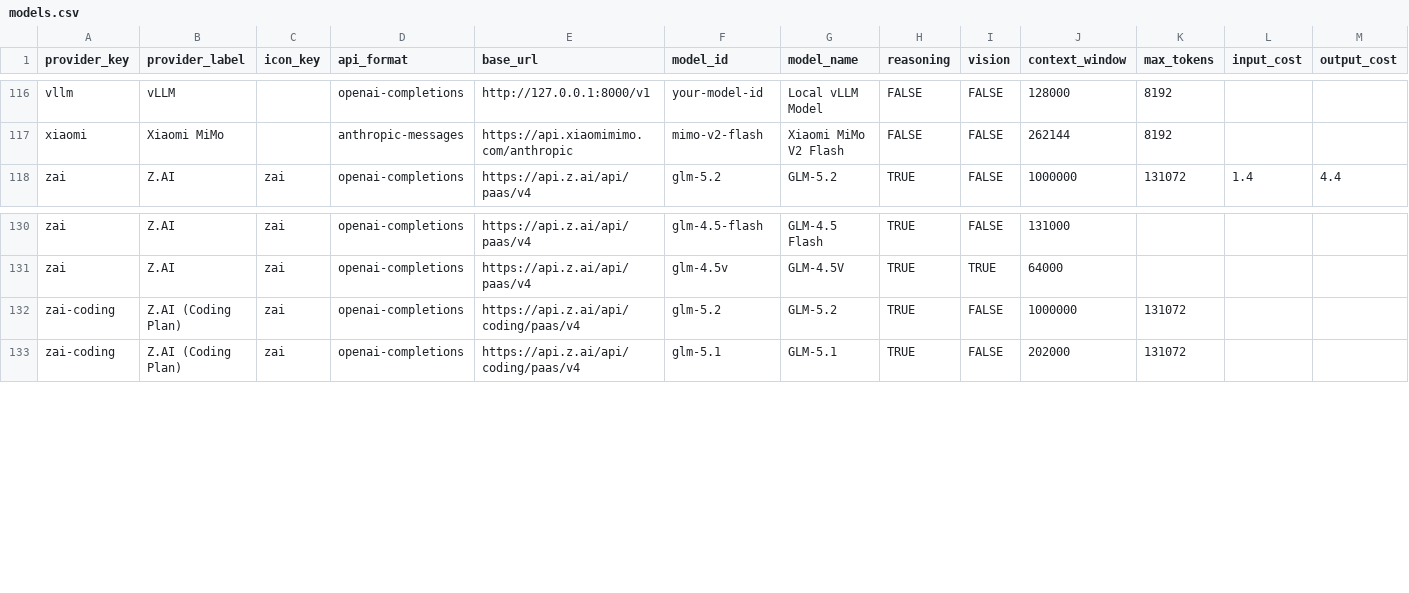
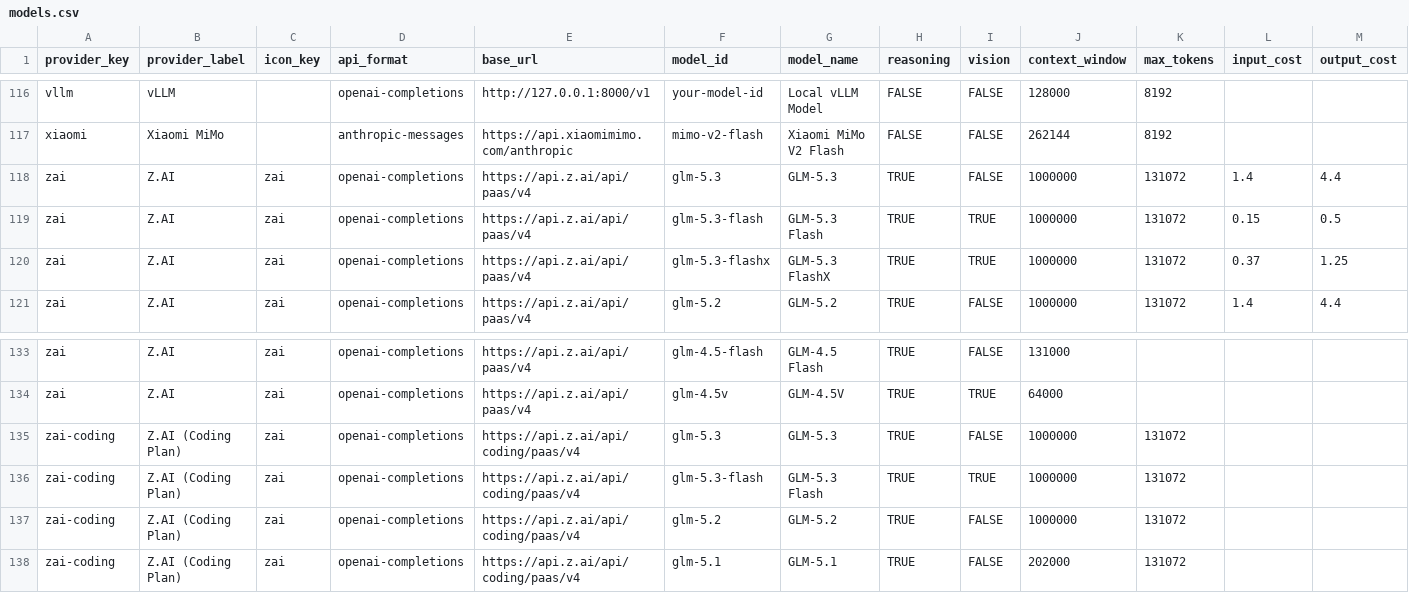
Before and after one commit to gluk-w/claworc, a CSV file: models.csv, drawn as a sheet; only a part is shown, gaps mark what is left out; rows hold the shown columns only; the diff names each change by its address in the sheet, - before the commit and + after, or states it on an @@ line.

Commit message:
Feat/zai new model glm 5.3 (#226)
* feat(models): add GLM-5.3 and GLM-5.3 Flash to Z.AI catalogs

* feat(models): add GLM-5.3 FlashX to Z.AI catalog

```diff
--- a/models.csv
+++ b/models.csv
+row 118: zai | Z.AI | zai | openai-completions | https://api.z.ai/api/paas/v4 | glm-5.3 | GLM-5.3 | TRUE | FALSE | 1000000 | 131072 | 1.4 | 4.4
+row 119: zai | Z.AI | zai | openai-completions | https://api.z.ai/api/paas/v4 | glm-5.3-flash | GLM-5.3 Flash | TRUE | TRUE | 1000000 | 131072 | 0.15 | 0.5
+row 120: zai | Z.AI | zai | openai-completions | https://api.z.ai/api/paas/v4 | glm-5.3-flashx | GLM-5.3 FlashX | TRUE | TRUE | 1000000 | 131072 | 0.37 | 1.25
+row 135: zai-coding | Z.AI (Coding Plan) | zai | openai-completions | https://api.z.ai/api/coding/paas/v4 | glm-5.3 | GLM-5.3 | TRUE | FALSE | 1000000 | 131072
+row 136: zai-coding | Z.AI (Coding Plan) | zai | openai-completions | https://api.z.ai/api/coding/paas/v4 | glm-5.3-flash | GLM-5.3 Flash | TRUE | TRUE | 1000000 | 131072
```
